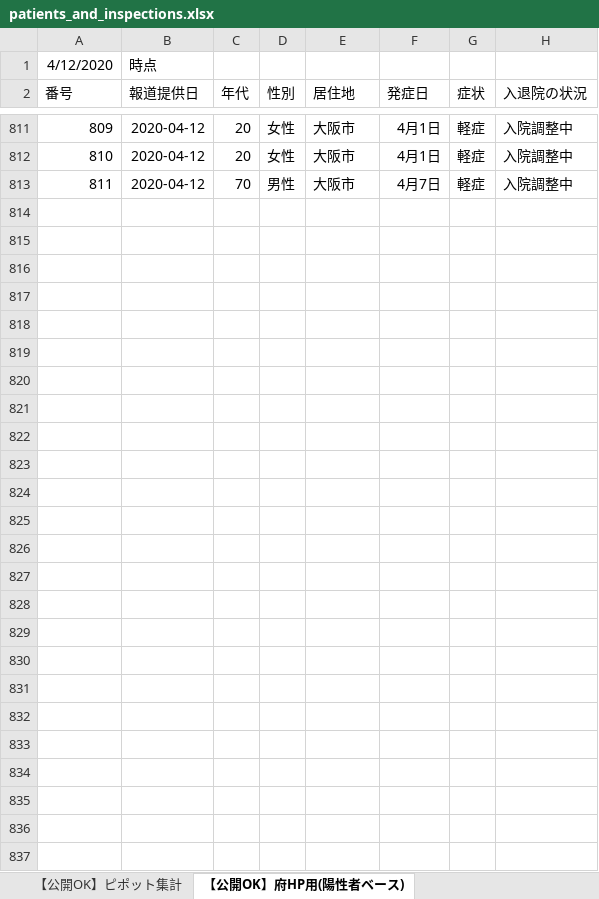
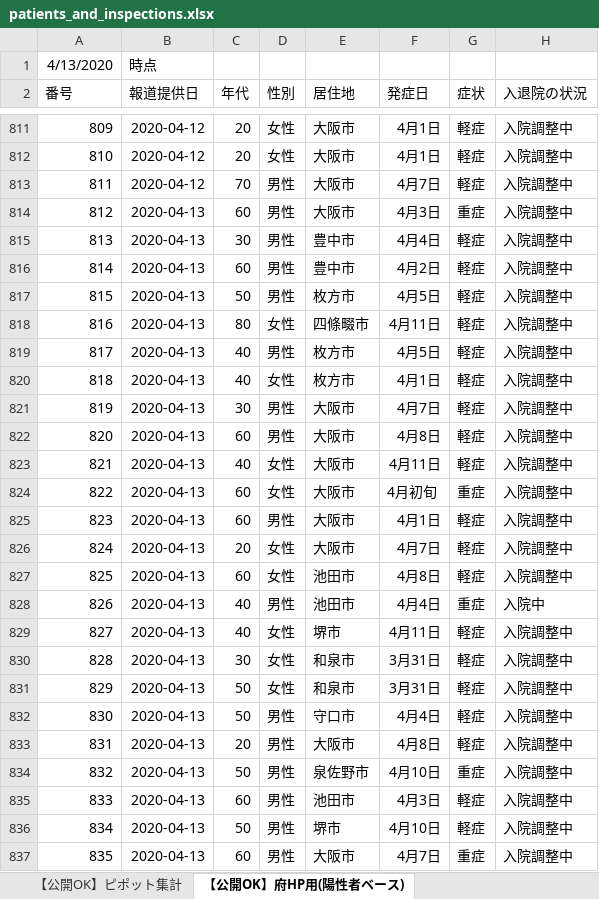
Before and after one commit to y-chan/covid19-tokyo, an Excel workbook: data/patients_and_inspections.xlsx, sheet 【公開OK】府HP用(陽性者ベース), drawn as a sheet; only a part is shown, gaps mark what is left out; values as stored, in another font and other column widths than the file's, no borders; the diff covers the shown part only; the diff names each change by its address in the sheet, - before the commit and + after, or states it on an @@ line.

```diff
--- a/data/patients_and_inspections.xlsx (sheet 【公開OK】府HP用(陽性者ベース))
+++ b/data/patients_and_inspections.xlsx (sheet 【公開OK】府HP用(陽性者ベース))
@@ column A (番号) renumbered in row 1 @@
+row 814: 812 | 2020-04-13 | 60 | 男性 | 大阪市 | 4月3日 | 重症 | 入院調整中
+row 815: 813 | 2020-04-13 | 30 | 男性 | 豊中市 | 4月4日 | 軽症 | 入院調整中
+row 816: 814 | 2020-04-13 | 60 | 男性 | 豊中市 | 4月2日 | 軽症 | 入院調整中
+row 817: 815 | 2020-04-13 | 50 | 男性 | 枚方市 | 4月5日 | 軽症 | 入院調整中
+row 818: 816 | 2020-04-13 | 80 | 女性 | 四條畷市 | 4月11日 | 軽症 | 入院調整中
+row 819: 817 | 2020-04-13 | 40 | 男性 | 枚方市 | 4月5日 | 軽症 | 入院調整中
+row 820: 818 | 2020-04-13 | 40 | 女性 | 枚方市 | 4月1日 | 軽症 | 入院調整中
+row 821: 819 | 2020-04-13 | 30 | 男性 | 大阪市 | 4月7日 | 軽症 | 入院調整中
+row 822: 820 | 2020-04-13 | 60 | 男性 | 大阪市 | 4月8日 | 軽症 | 入院調整中
+row 823: 821 | 2020-04-13 | 40 | 女性 | 大阪市 | 4月11日 | 軽症 | 入院調整中
+row 824: 822 | 2020-04-13 | 60 | 女性 | 大阪市 | 4月初旬 | 重症 | 入院調整中
+row 825: 823 | 2020-04-13 | 60 | 男性 | 大阪市 | 4月1日 | 軽症 | 入院調整中
+row 826: 824 | 2020-04-13 | 20 | 女性 | 大阪市 | 4月7日 | 軽症 | 入院調整中
+row 827: 825 | 2020-04-13 | 60 | 女性 | 池田市 | 4月8日 | 軽症 | 入院調整中
+row 828: 826 | 2020-04-13 | 40 | 男性 | 池田市 | 4月4日 | 重症 | 入院中
+row 829: 827 | 2020-04-13 | 40 | 女性 | 堺市 | 4月11日 | 軽症 | 入院調整中
+row 830: 828 | 2020-04-13 | 30 | 女性 | 和泉市 | 3月31日 | 軽症 | 入院調整中
+row 831: 829 | 2020-04-13 | 50 | 女性 | 和泉市 | 3月31日 | 軽症 | 入院調整中
+row 832: 830 | 2020-04-13 | 50 | 男性 | 守口市 | 4月4日 | 軽症 | 入院調整中
+row 833: 831 | 2020-04-13 | 20 | 男性 | 大阪市 | 4月8日 | 軽症 | 入院調整中
+row 834: 832 | 2020-04-13 | 50 | 男性 | 泉佐野市 | 4月10日 | 重症 | 入院調整中
+row 835: 833 | 2020-04-13 | 60 | 男性 | 池田市 | 4月3日 | 軽症 | 入院調整中
+row 836: 834 | 2020-04-13 | 50 | 男性 | 堺市 | 4月10日 | 軽症 | 入院調整中
+row 837: 835 | 2020-04-13 | 60 | 男性 | 大阪市 | 4月7日 | 重症 | 入院調整中
```
Also changed, not shown: 43 edited cells elsewhere in this sheet, sheet 【公開OK】コロナサイト用（日付ベース）, sheet 【公開OK】ピポット集計, data/contacts1.xlsx, 1 other file.
